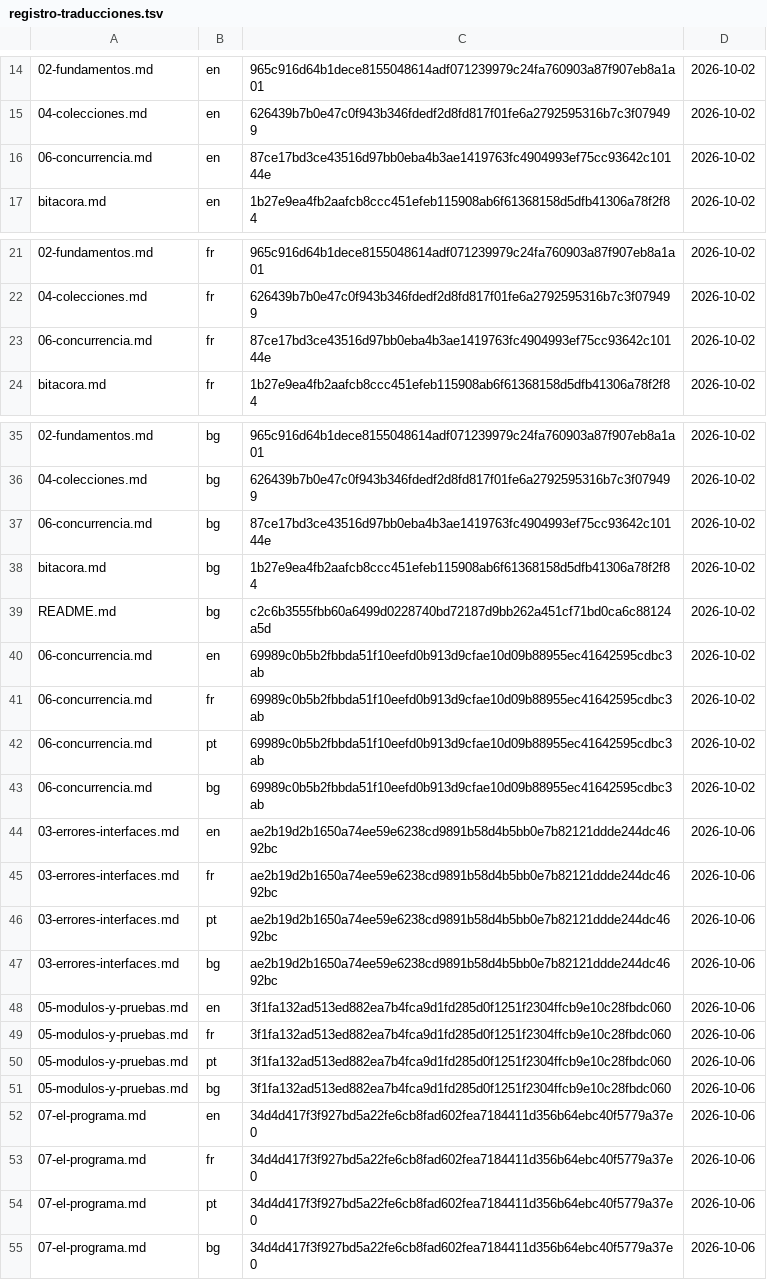
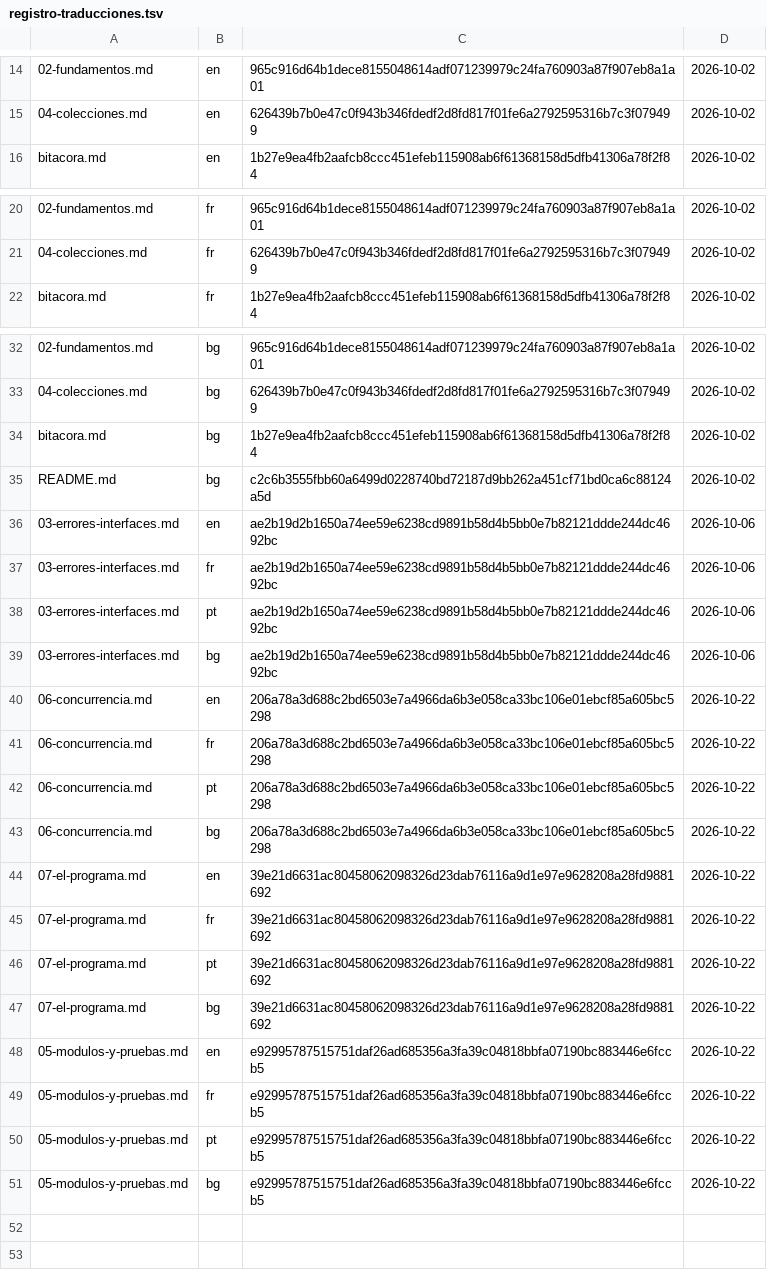
Before and after one commit to HabilMX/curso-go, a TSV file: herramientas/registro-traducciones.tsv, drawn as a sheet; only a part is shown, gaps mark what is left out; removed rows and columns are numbered as before the commit, all else as after; the diff covers the shown part only; the diff names each change by its address in the sheet, - before the commit and + after, or states it on an @@ line.

```diff
--- a/herramientas/registro-traducciones.tsv
+++ b/herramientas/registro-traducciones.tsv
-row 16: 06-concurrencia.md | en | 87ce17bd3ce43516d97bb0eba4b3ae1419763fc4904993ef75cc93642c10144e | 2026-10-02
-row 23: 06-concurrencia.md | fr | 87ce17bd3ce43516d97bb0eba4b3ae1419763fc4904993ef75cc93642c10144e | 2026-10-02
-row 37: 06-concurrencia.md | bg | 87ce17bd3ce43516d97bb0eba4b3ae1419763fc4904993ef75cc93642c10144e | 2026-10-02
-row 40: 06-concurrencia.md | en | 69989c0b5b2fbbda51f10eefd0b913d9cfae10d09b88955ec41642595cdbc3ab | 2026-10-02
-row 41: 06-concurrencia.md | fr | 69989c0b5b2fbbda51f10eefd0b913d9cfae10d09b88955ec41642595cdbc3ab | 2026-10-02
-row 42: 06-concurrencia.md | pt | 69989c0b5b2fbbda51f10eefd0b913d9cfae10d09b88955ec41642595cdbc3ab | 2026-10-02
-row 43: 06-concurrencia.md | bg | 69989c0b5b2fbbda51f10eefd0b913d9cfae10d09b88955ec41642595cdbc3ab | 2026-10-02
+row 40: 06-concurrencia.md | en | 206a78a3d688c2bd6503e7a4966da6b3e058ca33bc106e01ebcf85a605bc5298 | 2026-10-22
+row 41: 06-concurrencia.md | fr | 206a78a3d688c2bd6503e7a4966da6b3e058ca33bc106e01ebcf85a605bc5298 | 2026-10-22
+row 42: 06-concurrencia.md | pt | 206a78a3d688c2bd6503e7a4966da6b3e058ca33bc106e01ebcf85a605bc5298 | 2026-10-22
+row 43: 06-concurrencia.md | bg | 206a78a3d688c2bd6503e7a4966da6b3e058ca33bc106e01ebcf85a605bc5298 | 2026-10-22
+row 44: 07-el-programa.md | en | 39e21d6631ac80458062098326d23dab76116a9d1e97e9628208a28fd9881692 | 2026-10-22
+row 45: 07-el-programa.md | fr | 39e21d6631ac80458062098326d23dab76116a9d1e97e9628208a28fd9881692 | 2026-10-22
+row 46: 07-el-programa.md | pt | 39e21d6631ac80458062098326d23dab76116a9d1e97e9628208a28fd9881692 | 2026-10-22
+row 47: 07-el-programa.md | bg | 39e21d6631ac80458062098326d23dab76116a9d1e97e9628208a28fd9881692 | 2026-10-22
-C48:C51: 3f1fa132ad513ed882ea7b4fca9d1fd285d0f1251f2304ffcb9e10c28fbdc060
+C48:C51: e92995787515751daf26ad685356a3fa39c04818bbfa07190bc883446e6fccb5
-D48:D51: 2026-10-06
+D48:D51: 2026-10-22
-row 52: 07-el-programa.md | en | 34d4d417f3f927bd5a22fe6cb8fad602fea7184411d356b64ebc40f5779a37e0 | 2026-10-06
-row 53: 07-el-programa.md | fr | 34d4d417f3f927bd5a22fe6cb8fad602fea7184411d356b64ebc40f5779a37e0 | 2026-10-06
-row 54: 07-el-programa.md | pt | 34d4d417f3f927bd5a22fe6cb8fad602fea7184411d356b64ebc40f5779a37e0 | 2026-10-06
-row 55: 07-el-programa.md | bg | 34d4d417f3f927bd5a22fe6cb8fad602fea7184411d356b64ebc40f5779a37e0 | 2026-10-06
```
Also changed, not shown: 1 removed row elsewhere in this file, 26 other files.
